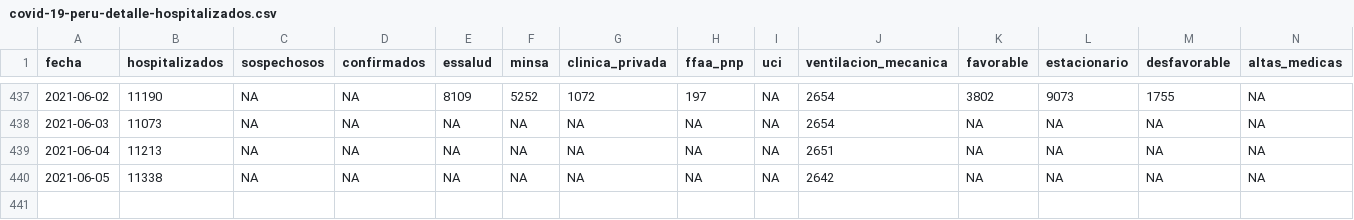
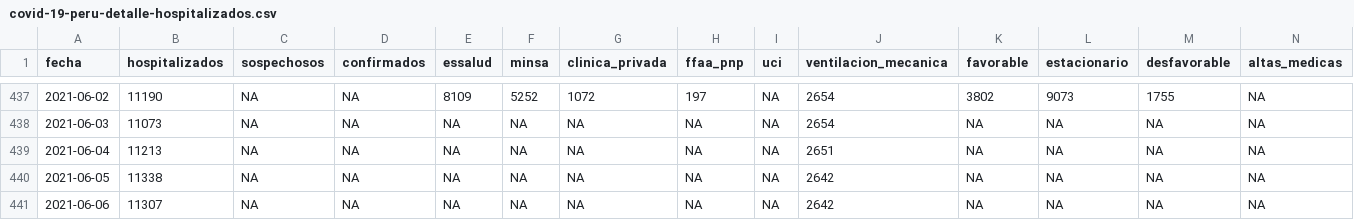
Before and after one commit to jmcastagnetto/covid-19-peru-data, a CSV file: datos/covid-19-peru-detalle-hospitalizados.csv, drawn as a sheet; only a part is shown, gaps mark what is left out; rows hold the shown columns only; the diff names each change by its address in the sheet, - before the commit and + after, or states it on an @@ line.

```diff
--- a/datos/covid-19-peru-detalle-hospitalizados.csv
+++ b/datos/covid-19-peru-detalle-hospitalizados.csv
+row 441: 2021-06-06 | 11307 | NA | NA | NA | NA | NA | NA | NA | 2642 | NA | NA | NA | NA
```
Also changed, not shown: datos/covid-19-peru-camas-uci.csv, datos/covid-19-peru-data.csv, 9 other files.
